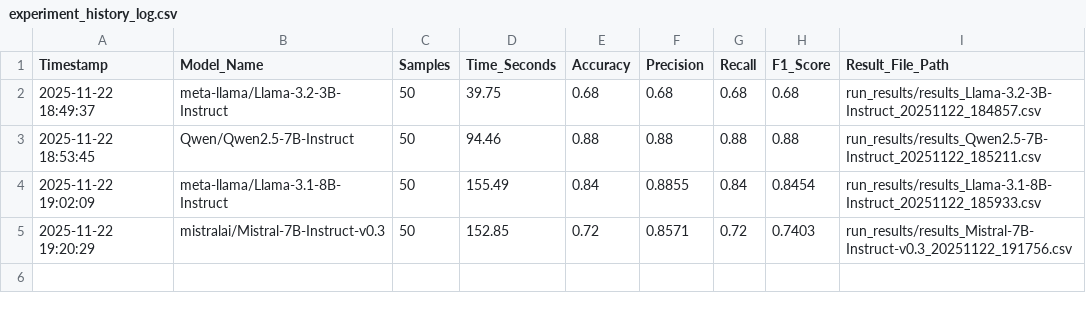
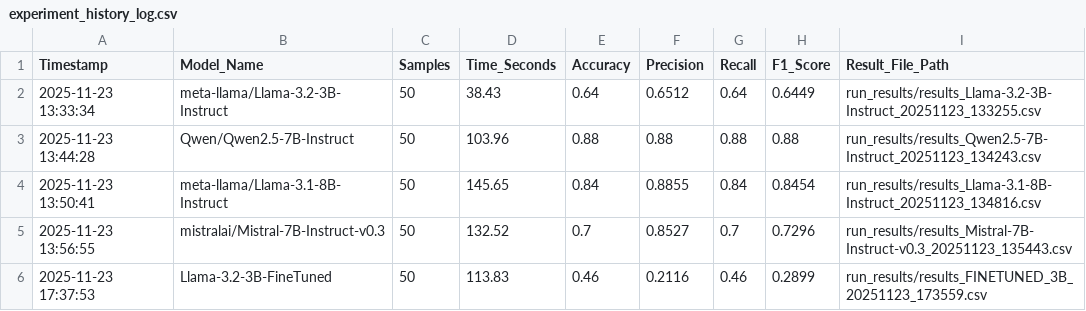
Before and after one commit to sere-otubu/ELEC490_Group16_AI_Fake_News_Detection, a CSV file: ai_pipeline/experiment_history_log.csv, drawn as a sheet.

```diff
--- a/ai_pipeline/experiment_history_log.csv
+++ b/ai_pipeline/experiment_history_log.csv
@@ -1,5 +1,6 @@
 Timestamp,Model_Name,Samples,Time_Seconds,Accuracy,Precision,Recall,F1_Score,Result_File_Path
-2025-11-22 18:49:37,meta-llama/Llama-3.2-3B-Instruct,50,39.75,0.68,0.68,0.68,0.68,run_results/results_Llama-3.2-3B-Instruct_20251122_184857.csv
-2025-11-22 18:53:45,Qwen/Qwen2.5-7B-Instruct,50,94.46,0.88,0.88,0.88,0.88,run_results/results_Qwen2.5-7B-Instruct_20251122_185211.csv
-2025-11-22 19:02:09,meta-llama/Llama-3.1-8B-Instruct,50,155.49,0.84,0.8855,0.84,0.8454,run_results/results_Llama-3.1-8B-Instruct_20251122_185933.csv
-2025-11-22 19:20:29,mistralai/Mistral-7B-Instruct-v0.3,50,152.85,0.72,0.8571,0.72,0.7403,run_results/results_Mistral-7B-Instruct-v0.3_20251122_191756.csv
+2025-11-23 13:33:34,meta-llama/Llama-3.2-3B-Instruct,50,38.43,0.64,0.6512,0.64,0.6449,run_results/results_Llama-3.2-3B-Instruct_20251123_133255.csv
+2025-11-23 13:44:28,Qwen/Qwen2.5-7B-Instruct,50,103.96,0.88,0.88,0.88,0.88,run_results/results_Qwen2.5-7B-Instruct_20251123_134243.csv
+2025-11-23 13:50:41,meta-llama/Llama-3.1-8B-Instruct,50,145.65,0.84,0.8855,0.84,0.8454,run_results/results_Llama-3.1-8B-Instruct_20251123_134816.csv
+2025-11-23 13:56:55,mistralai/Mistral-7B-Instruct-v0.3,50,132.52,0.7,0.8527,0.7,0.7296,run_results/results_Mistral-7B-Instruct-v0.3_20251123_135443.csv
+2025-11-23 17:37:53,Llama-3.2-3B-FineTuned,50,113.83,0.46,0.2116,0.46,0.2899,run_results/results_FINETUNED_3B_20251123_173559.csv
```
Also changed, not shown: 22 other files.
